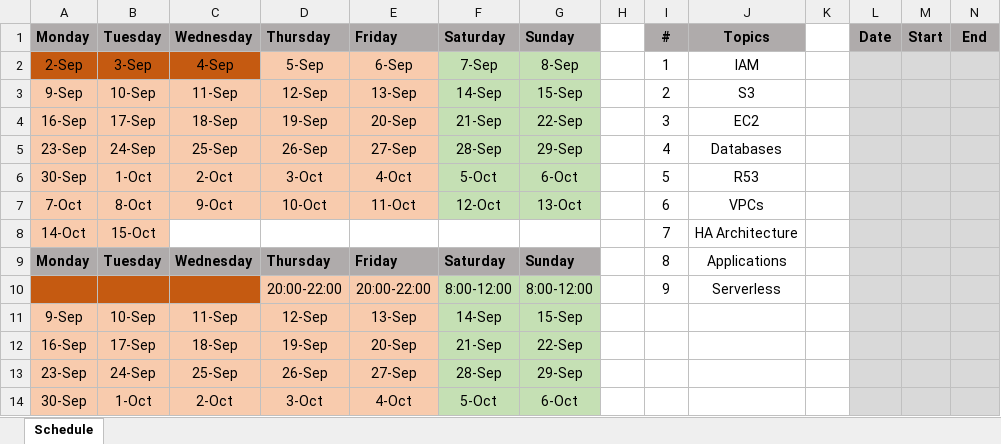
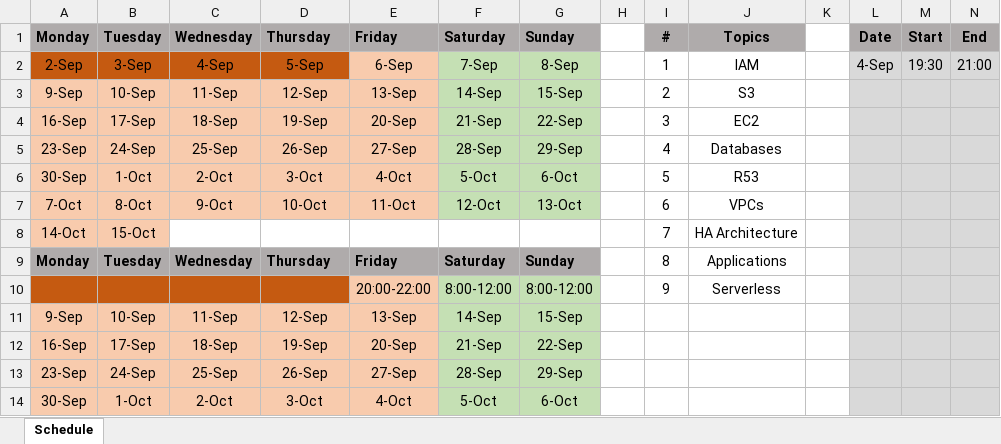
Before and after one commit to slaytr/Project-AWS, an Excel workbook: SolutionsArchitect/AWS-Solutions-Architect.xlsx, sheet Schedule, drawn as a sheet; only a part is shown; values as stored, in another font and other column widths than the file's, no borders; the diff names each change by its address in the sheet, - before the commit and + after, or states it on an @@ line.

Commit message:
day4

```diff
--- a/SolutionsArchitect/AWS-Solutions-Architect.xlsx (sheet Schedule)
+++ b/SolutionsArchitect/AWS-Solutions-Architect.xlsx (sheet Schedule)
-D2 fill: #F8CBAD
+D2 fill: #C55A11
-L2: (empty)
+L2: 4-Sep
-M2: (empty)
+M2: 19:30
-N2: (empty)
+N2: 21:00
-D10: 20:00-22:00
+D10: (empty)
-D10 fill: #F8CBAD
+D10 fill: #C55A11
```
